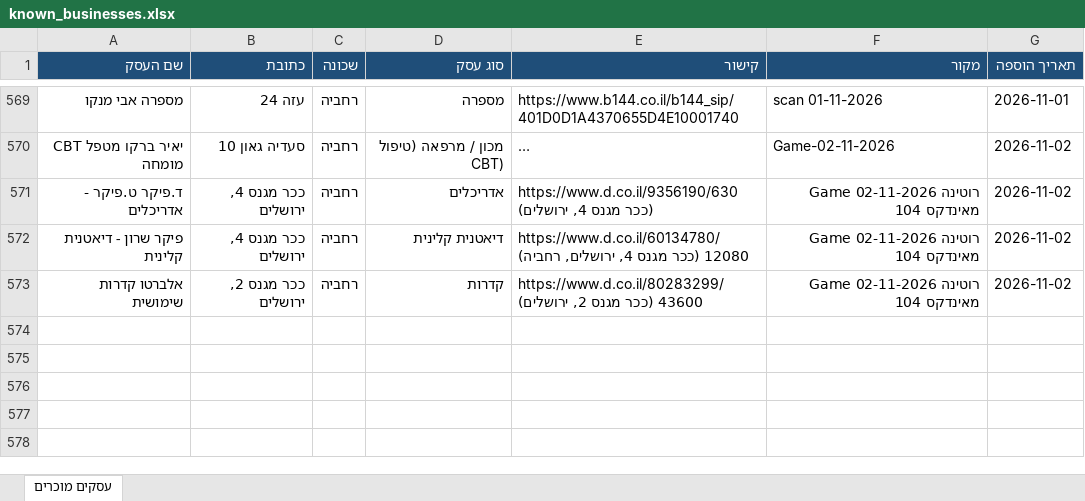
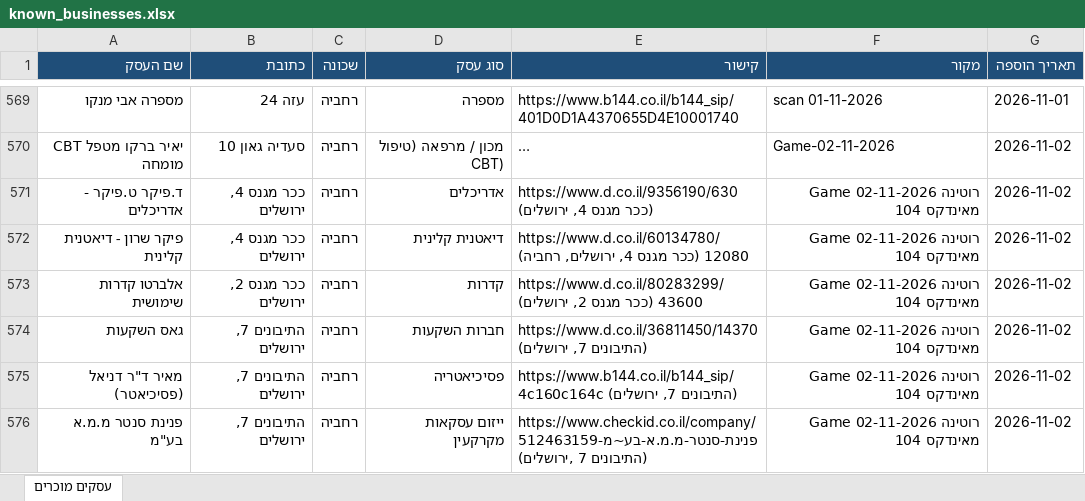
Before and after one commit to urbandetective007/Final_Project, an Excel workbook: known_businesses/known_businesses.xlsx, sheet עסקים מוכרים, drawn as a sheet; only a part is shown, gaps mark what is left out; long unchanged cells end in …; values as stored, in another font and other column widths than the file's, no borders; the diff names each change by its address in the sheet, - before the commit and + after, or states it on an @@ line.

```diff
--- a/known_businesses/known_businesses.xlsx (sheet עסקים מוכרים)
+++ b/known_businesses/known_businesses.xlsx (sheet עסקים מוכרים)
+row 574: גאס השקעות | התיבונים 7, ירושלים | רחביה | חברות השקעות | https://www.d.co.il/36811450/14370 (התיבונים 7, ירושלים) | רוטינה Game 02-11-2026 מאינדקס 104 | 2026-11-02
+row 575: מאיר ד"ר דניאל (פסיכיאטר) | התיבונים 7, ירושלים | רחביה | פסיכיאטריה | https://www.b144.co.il/b144_sip/4c160c164c (התיבונים 7, ירושלים) | רוטינה Game 02-11-2026 מאינדקס 104 | 2026-11-02
+row 576: פנינת סנטר מ.מ.א בע"מ | התיבונים 7, ירושלים | רחביה | ייזום עסקאות מקרקעין | https://www.checkid.co.il/company/פנינת-סנטר-מ.מ.א-בע~מ-512463159 (התיבונים 7 ,ירושלים) | רוטינה Game 02-11-2026 מאינדקס 104 | 2026-11-02
```
Also changed, not shown: 1 other file.
